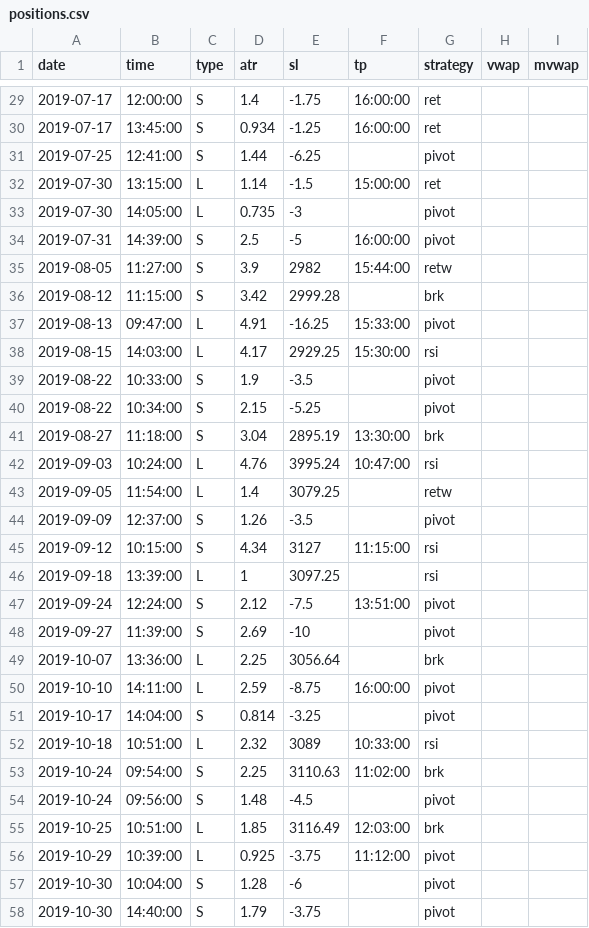
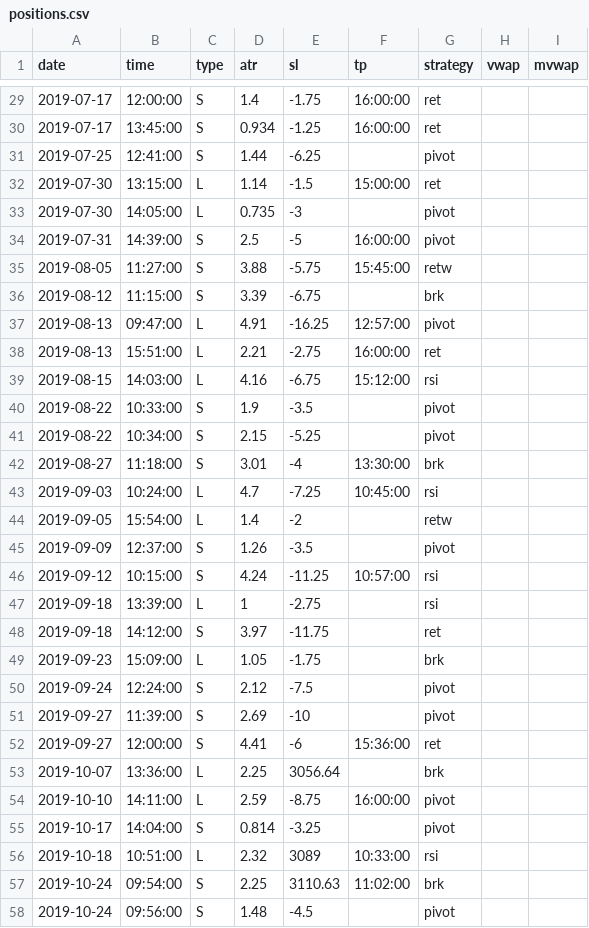
Before and after one commit to eriksolg/strategy_backtester, a CSV file: positions.csv, drawn as a sheet; only a part is shown, gaps mark what is left out; the shorter side is filled out with more unchanged rows.

Commit message:
2019

```diff
--- a/positions.csv
+++ b/positions.csv
@@ -34,16 +34,20 @@ date,time,type,atr,sl,tp,strategy,vwap,mvwap
 2019-07-31,14:39:00,S,2.5,-5,16:00:00,pivot
-2019-08-05,11:27:00,S,3.9,2982,15:44:00,retw
-2019-08-12,11:15:00,S,3.42,2999.28,,brk
-2019-08-13,09:47:00,L,4.91,-16.25,15:33:00,pivot
-2019-08-15,14:03:00,L,4.17,2929.25,15:30:00,rsi
+2019-08-05,11:27:00,S,3.88,-5.75,15:45:00,retw
+2019-08-12,11:15:00,S,3.39,-6.75,,brk
+2019-08-13,09:47:00,L,4.91,-16.25,12:57:00,pivot
+2019-08-13,15:51:00,L,2.21,-2.75,16:00:00,ret
+2019-08-15,14:03:00,L,4.16,-6.75,15:12:00,rsi
 2019-08-22,10:33:00,S,1.9,-3.5,,pivot
 2019-08-22,10:34:00,S,2.15,-5.25,,pivot
-2019-08-27,11:18:00,S,3.04,2895.19,13:30:00,brk
-2019-09-03,10:24:00,L,4.76,3995.24,10:47:00,rsi
-2019-09-05,11:54:00,L,1.4,3079.25,,retw
+2019-08-27,11:18:00,S,3.01,-4,13:30:00,brk
+2019-09-03,10:24:00,L,4.7,-7.25,10:45:00,rsi
+2019-09-05,15:54:00,L,1.4,-2,,retw
 2019-09-09,12:37:00,S,1.26,-3.5,,pivot
-2019-09-12,10:15:00,S,4.34,3127,11:15:00,rsi
-2019-09-18,13:39:00,L,1,3097.25,,rsi
-2019-09-24,12:24:00,S,2.12,-7.5,13:51:00,pivot
+2019-09-12,10:15:00,S,4.24,-11.25,10:57:00,rsi
+2019-09-18,13:39:00,L,1,-2.75,,rsi
+2019-09-18,14:12:00,S,3.97,-11.75,,ret
+2019-09-23,15:09:00,L,1.05,-1.75,,brk
+2019-09-24,12:24:00,S,2.12,-7.5,,pivot
 2019-09-27,11:39:00,S,2.69,-10,,pivot
+2019-09-27,12:00:00,S,4.41,-6,15:36:00,ret
 2019-10-07,13:36:00,L,2.25,3056.64,,brk
```
